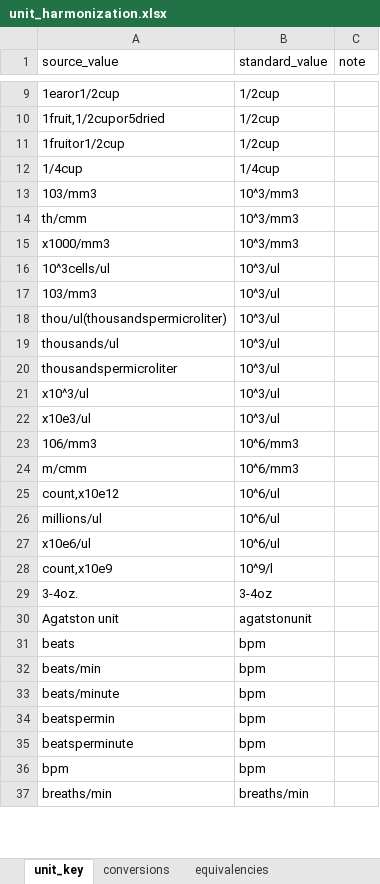
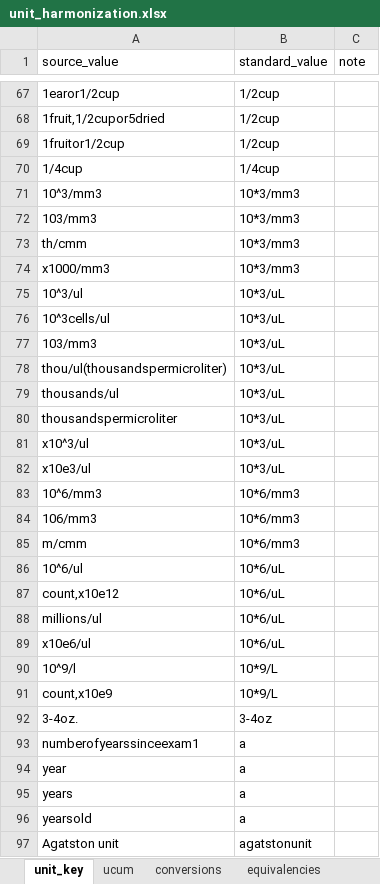
Before and after one commit to RTIInternational/NHLBI-BDC-DMC-HV, an Excel workbook: stata_gen_yaml/Documentation/unit_harmonization.xlsx, sheet unit_key, drawn as a sheet; only a part is shown, gaps mark what is left out; values as stored, in another font and other column widths than the file's, no borders; removed rows and columns are numbered as before the commit, all else as after; the diff covers the shown part only; the diff names each change by its address in the sheet, - before the commit and + after, or states it on an @@ line.

Commit message:
update documentation

```diff
--- a/stata_gen_yaml/Documentation/unit_harmonization.xlsx (sheet unit_key)
+++ b/stata_gen_yaml/Documentation/unit_harmonization.xlsx (sheet unit_key)
+sheet tab: ucum
+row 71: 10^3/mm3 | 10*3/mm3
-B72:B74 (standard_value): 10^3/mm3
+B72:B74 (standard_value): 10*3/mm3
+row 75: 10^3/ul | 10*3/uL
-B76:B82 (standard_value): 10^3/ul
+B76:B82 (standard_value): 10*3/uL
+row 83: 10^6/mm3 | 10*6/mm3
-B84:B85 (standard_value): 10^6/mm3
+B84:B85 (standard_value): 10*6/mm3
+row 86: 10^6/ul | 10*6/uL
-B87:B89 (standard_value): 10^6/ul
+B87:B89 (standard_value): 10*6/uL
+row 90: 10^9/l | 10*9/L
-B91 (standard_value): 10^9/l
+B91 (standard_value): 10*9/L
+row 93: numberofyearssinceexam1 | a
+row 94: year | a
+row 95: years | a
+row 96: yearsold | a
-row 31: beats | bpm
-row 32: beats/min | bpm
-row 33: beats/minute | bpm
-row 34: beatspermin | bpm
-row 35: beatsperminute | bpm
-row 36: bpm | bpm
-row 37: breaths/min | breaths/min
```
Also changed, not shown: 106 added rows, 49 removed rows and 48 edited cells elsewhere in this sheet, sheet conversions, sheet equivalencies, 7 other files.
